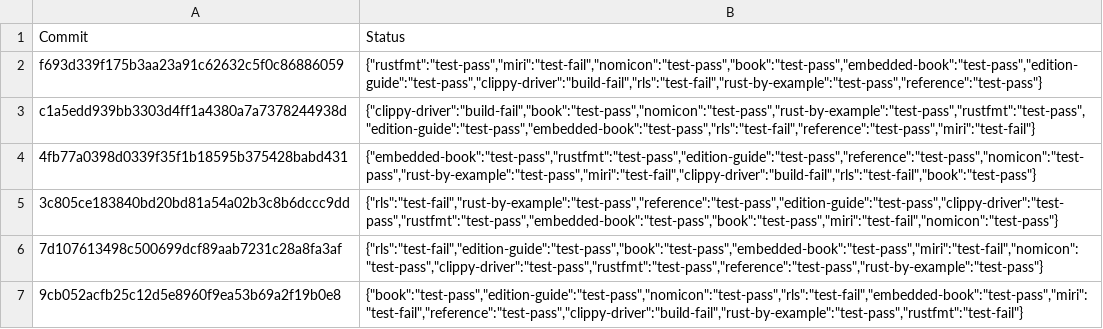
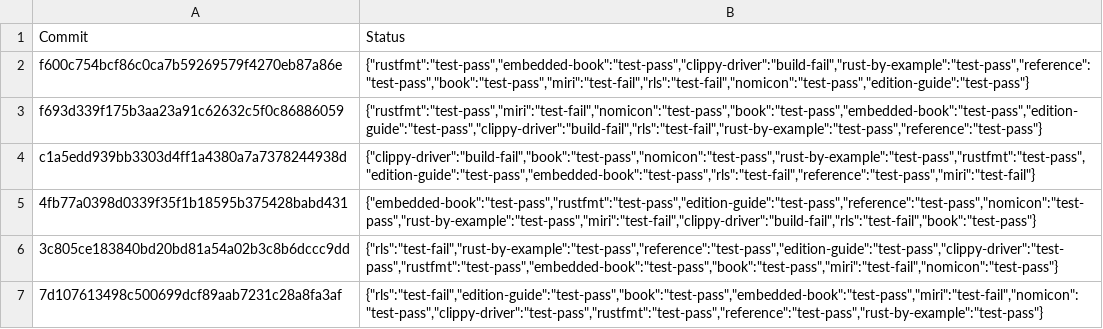
Before and after one commit to alexcrichton/rust-toolstate, a TSV file: history/windows.tsv, drawn as a sheet; only a part is shown; the shorter side is filled out with more unchanged rows; the diff names each change by its address in the sheet, - before the commit and + after, or states it on an @@ line.

Commit message:
(windows CI update)

```diff
--- a/history/windows.tsv
+++ b/history/windows.tsv
+row 2: f600c754bcf86c0ca7b59269579f4270eb87a86e | {"rustfmt":"test-pass","embedded-book":"test-pass","clippy-driver":"build-fail","rust-by-example":"test-pass","reference":"test-pass","book":"test-pass","miri":"test-fail","rls":"test-fail","nomicon":"test-pass","edition-guide":"test-pass"}
```
